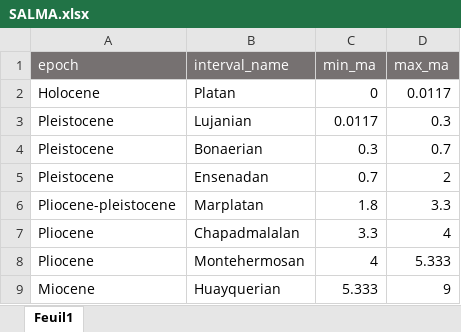
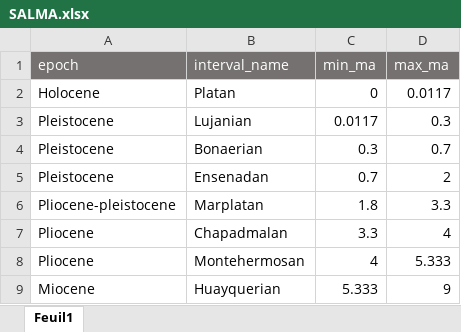
Before and after one commit to Buffan3369/Neotropical_mammals, an Excel workbook: data_2023/time_bins/SALMA.xlsx, sheet Feuil1, drawn as a sheet; only a part is shown; values as stored, in another font and other column widths than the file's, no borders; the diff names each change by its address in the sheet, - before the commit and + after, or states it on an @@ line.

Commit message:
Correct typo on "Chapadmalan"

```diff
--- a/data_2023/time_bins/SALMA.xlsx (sheet Feuil1)
+++ b/data_2023/time_bins/SALMA.xlsx (sheet Feuil1)
-B7 (interval_name): Chapadmalalan
+B7 (interval_name): Chapadmalan
```
